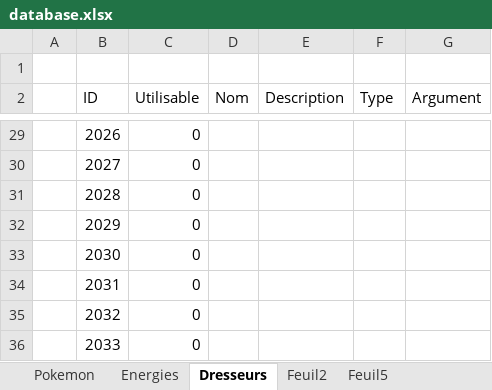
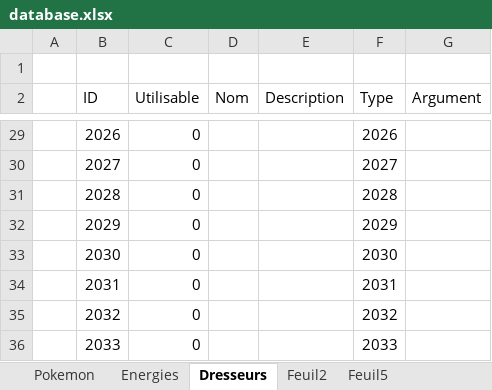
Before and after one commit to Latlante/PokemonTradingCardQML, an Excel workbook: database/database.xlsx, sheet Dresseurs, drawn as a sheet; only a part is shown, gaps mark what is left out; values as stored, in another font and other column widths than the file's, no borders; the diff covers the shown part only; the diff names each change by its address in the sheet, - before the commit and + after, or states it on an @@ line.

```diff
--- a/database/database.xlsx (sheet Dresseurs)
+++ b/database/database.xlsx (sheet Dresseurs)
-F29 (Type): (empty)
+F29 (Type): 2026
-F30 (Type): (empty)
+F30 (Type): 2027
-F31 (Type): (empty)
+F31 (Type): 2028
-F32 (Type): (empty)
+F32 (Type): 2029
-F33 (Type): (empty)
+F33 (Type): 2030
-F34 (Type): (empty)
+F34 (Type): 2031
-F35 (Type): (empty)
+F35 (Type): 2032
-F36 (Type): (empty)
+F36 (Type): 2033
```
Also changed, not shown: 32 edited cells elsewhere in this sheet, sheet Pokemon, 5 other files.
